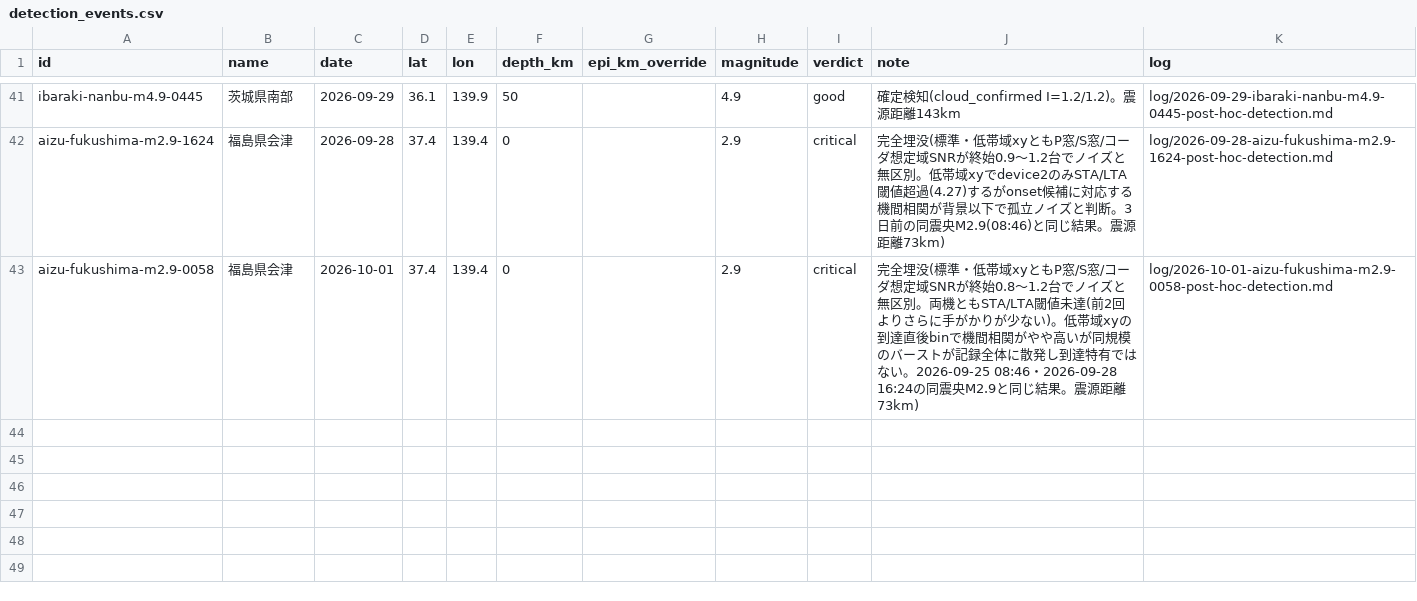
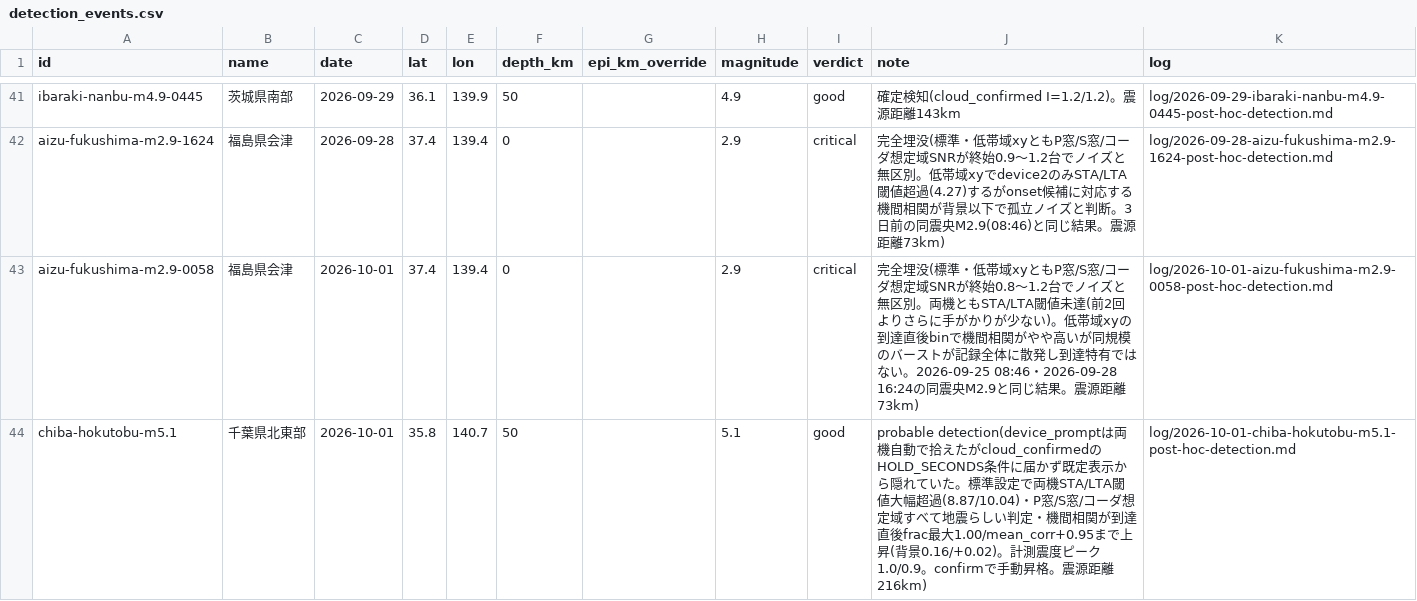
Before and after one commit to nna774/NamazuHaUrokoGaNai, a CSV file: tools/detection_events.csv, drawn as a sheet; only a part is shown, gaps mark what is left out; the diff names each change by its address in the sheet, - before the commit and + after, or states it on an @@ line.

```diff
--- a/tools/detection_events.csv
+++ b/tools/detection_events.csv
+row 44: chiba-hokutobu-m5.1 | 千葉県北東部 | 2026-10-01 | 35.8 | 140.7 | 50 |  | 5.1 | good | probable detection(device_promptは両機自動で拾えたがcloud_confirmedのHOLD_SECONDS条件に届かず既定表示から隠れていた。標準設定で両機STA/LTA閾値大幅超過(8.87/10.04)・P窓/S窓/コーダ想定域すべて地震らしい判定・機間相関が到達直後frac最大1.00/mean_corr+0.95まで上昇(背景0.16/+0.02)。計測震度ピーク1.0/0.9。confirmで手動昇格。震源距離216km) | log/2026-10-01-chiba-hokutobu-m5.1-post-hoc-detection.md
```
Also changed, not shown: 6 other files.
